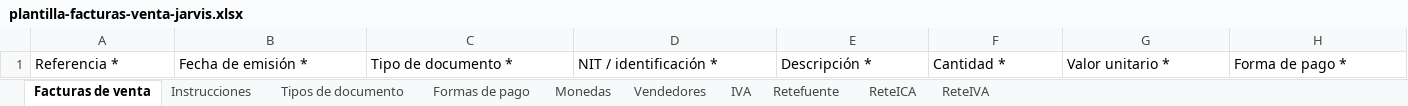
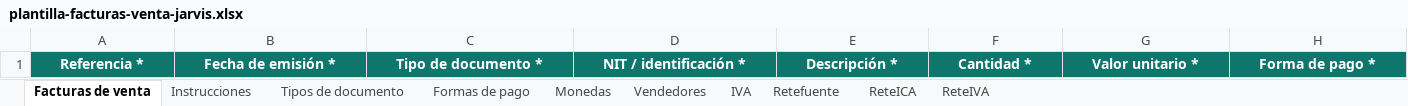
Before and after one commit to lborda4/jarvis-frontend, an Excel workbook: artifacts/plantilla-facturas-venta-jarvis.xlsx, sheet Facturas de venta, drawn as a sheet; only a part is shown; values as stored, in another font and other column widths than the file's, no borders; the diff covers the shown part only; the diff names each change by its address in the sheet, - before the commit and + after, or states it on an @@ line.

```diff
--- a/artifacts/plantilla-facturas-venta-jarvis.xlsx (sheet Facturas de venta)
+++ b/artifacts/plantilla-facturas-venta-jarvis.xlsx (sheet Facturas de venta)
@@ A1:H1 fill: none → #0F766E, bold: off → on, text colour: black → #FFFFFF, alignment: left → center @@
```
Also changed, not shown: cell formats elsewhere in this sheet, sheet Instrucciones, sheet Tipos de documento, sheet Formas de pago, sheet IVA, sheet Retefuente, sheet ReteICA, 3 more sheets, artifacts/plantilla-documentos-soporte-jarvis.xlsx, artifacts/plantilla-productos-jarvis.xlsx, 56 other files.
